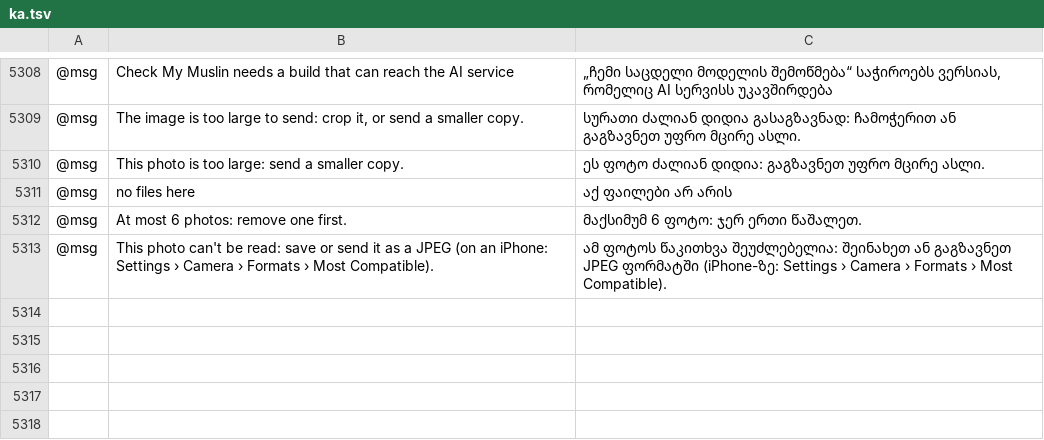
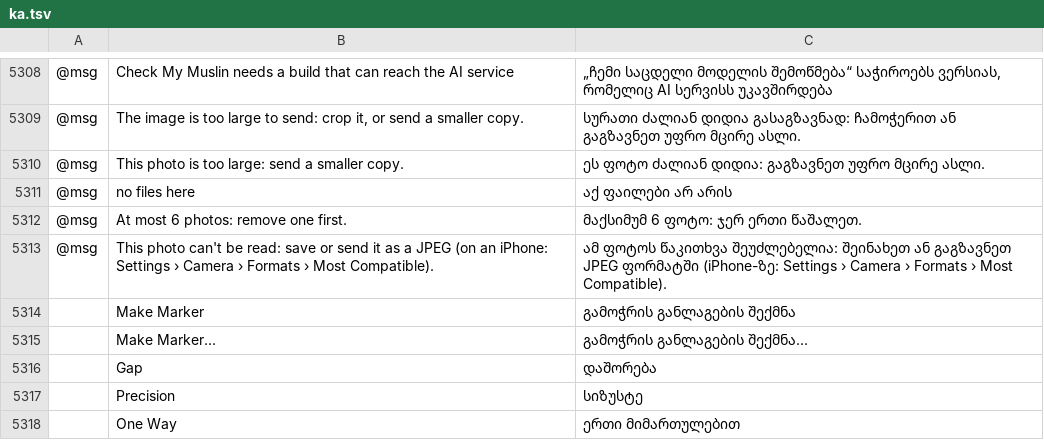
Before and after one commit to SiteSentrix/patternfoundry, a TSV file: crates/ui-egui/src/i18n/ka.tsv, drawn as a sheet; only a part is shown, gaps mark what is left out; the diff names each change by its address in the sheet, - before the commit and + after, or states it on an @@ line.

```diff
--- a/crates/ui-egui/src/i18n/ka.tsv
+++ b/crates/ui-egui/src/i18n/ka.tsv
+row 5314:  | Make Marker | გამოჭრის განლაგების შექმნა
+row 5315:  | Make Marker… | გამოჭრის განლაგების შექმნა…
+row 5316:  | Gap | დაშორება
+row 5317:  | Precision | სიზუსტე
+row 5318:  | One Way | ერთი მიმართულებით
```
Also changed, not shown: crates/ui-egui/src/i18n/bg.tsv, crates/ui-egui/src/i18n/el.tsv, 30 other files.
